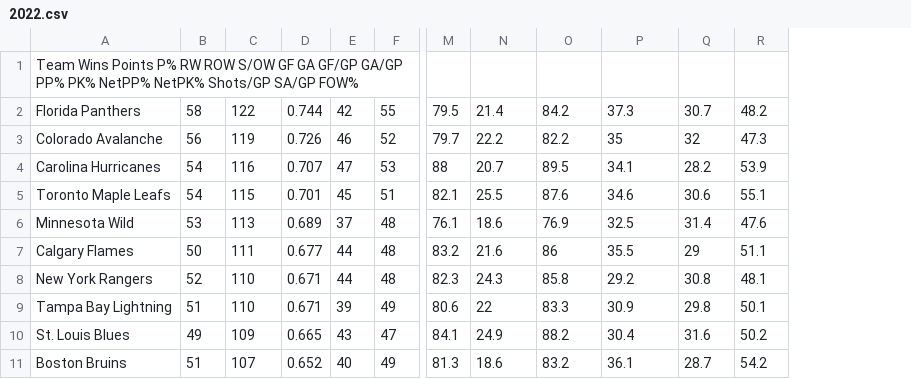
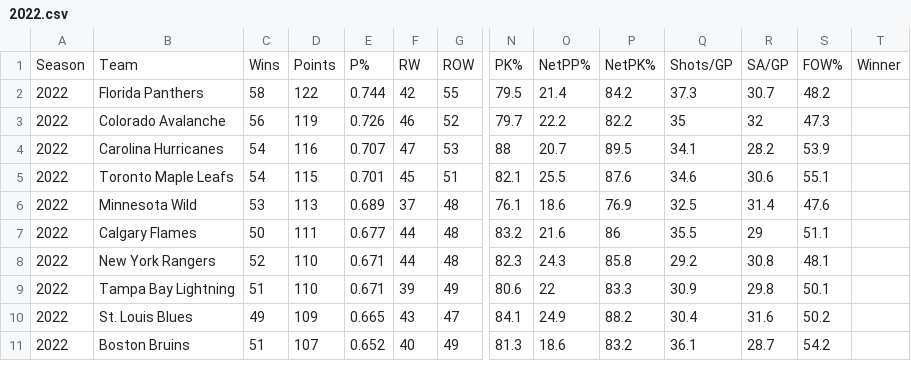
Before and after one commit to bsafig/txt-to-csv-for-hockey-predictions, a CSV file: Outputs/2022.csv, drawn as a sheet; only a part is shown, gaps mark what is left out; removed rows and columns are numbered as before the commit, all else as after; rows hold the shown columns only; the diff names each change by its address in the sheet, - before the commit and + after, or states it on an @@ line.

```diff
--- a/Outputs/2022.csv
+++ b/Outputs/2022.csv
+column A, rows 2-11: all 2022
+column T, empty
-row 1: Team Wins Points P% RW ROW S/OW GF GA GF/GP GA/GP PP% PK% NetPP% NetPK% Shots/GP SA/GP FOW%
+row 1: Season | Team | Wins | Points | P% | RW | ROW | PK% | NetPP% | NetPK% | Shots/GP | SA/GP | FOW% | Winner
```
Also changed, not shown: Outputs/2018.csv, Outputs/2019.csv, 35 other files.
